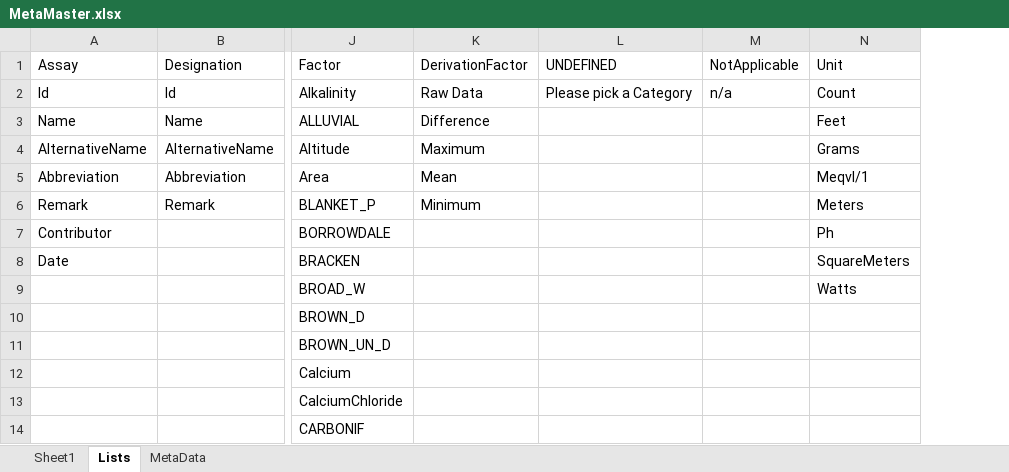
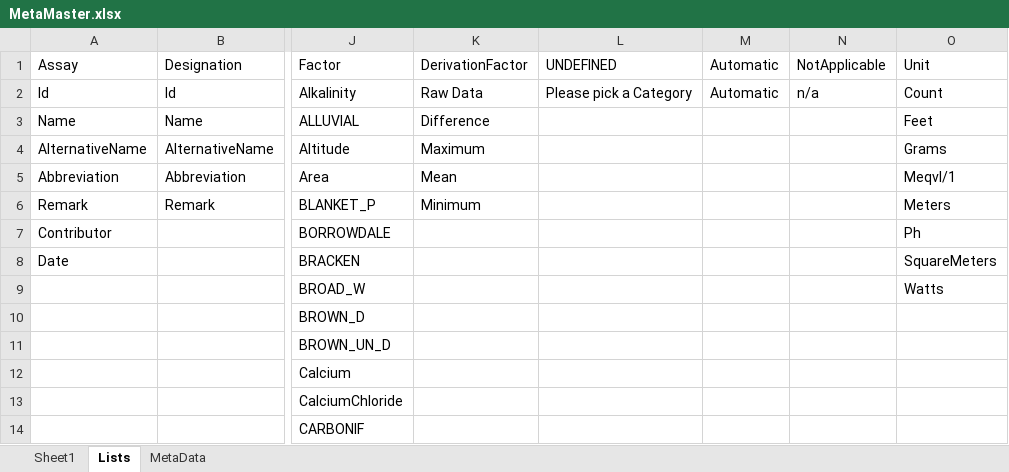
Before and after one commit to Christian-B/FishLink, an Excel workbook: data/MetaMaster.xlsx, sheet Lists, drawn as a sheet; only a part is shown, gaps mark what is left out; values as stored, in another font and other column widths than the file's, no borders; the diff names each change by its address in the sheet, - before the commit and + after, or states it on an @@ line.

```diff
--- a/data/MetaMaster.xlsx (sheet Lists)
+++ b/data/MetaMaster.xlsx (sheet Lists)
+column M, rows 1-2: Automatic | Automatic
```
Also changed, not shown: sheet Sheet1, 3 other files.
